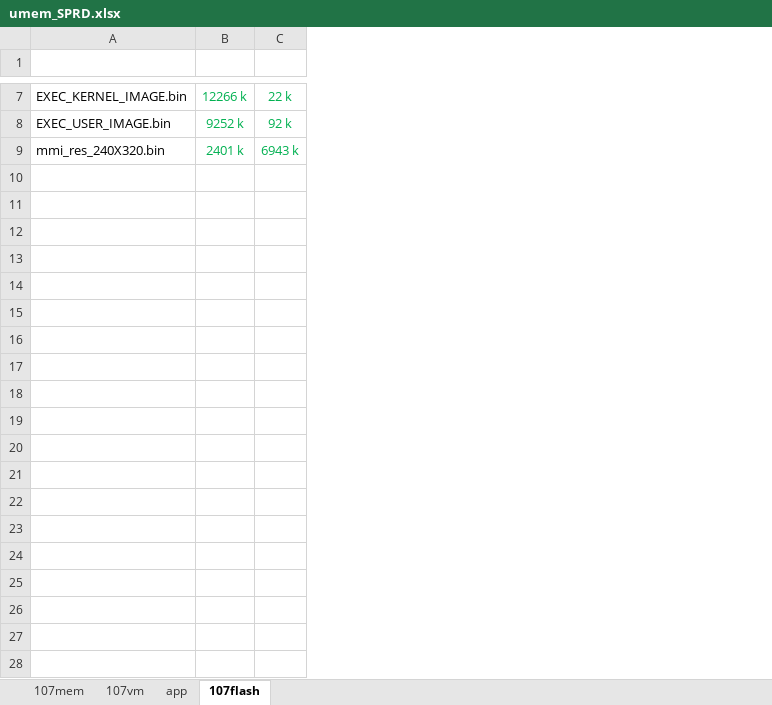
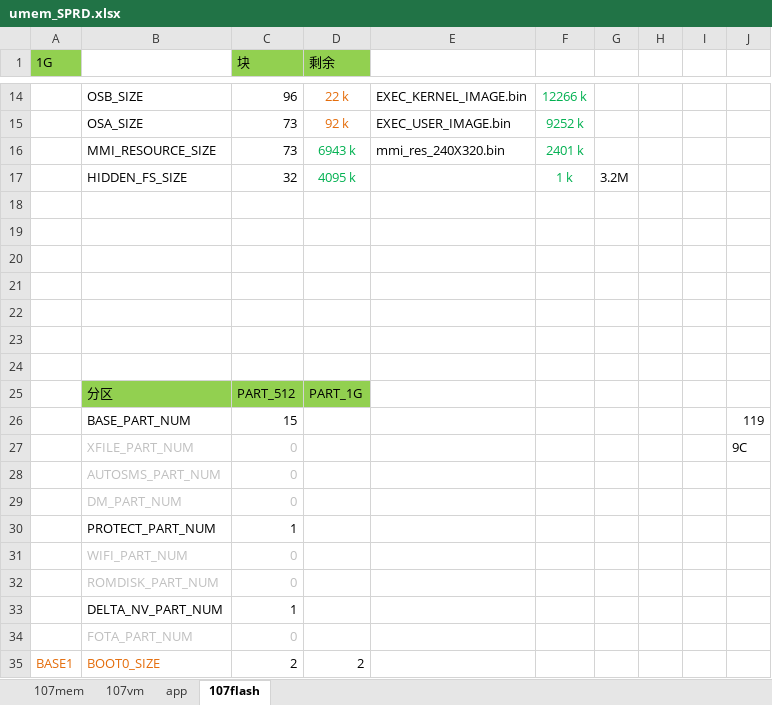
Before and after one commit to seefs/tool_mini, an Excel workbook: tool/umem_SPRD.xlsx, sheet 107flash, drawn as a sheet; only a part is shown, gaps mark what is left out; values as stored, in another font and other column widths than the file's, no borders; removed rows and columns are numbered as before the commit, all else as after; the diff covers the shown part only; the diff names each change by its address in the sheet, - before the commit and + after, or states it on an @@ line.

```diff
--- a/tool/umem_SPRD.xlsx (sheet 107flash)
+++ b/tool/umem_SPRD.xlsx (sheet 107flash)
+column A (1G), empty
+column B, rows 14-16: OSB_SIZE | OSA_SIZE | MMI_RESOURCE_SIZE
+column C (块), rows 14-16: 96 | 73 | 73
+column D (剩余), rows 14-16: 22 k | 92 k | 6943 k
-column C, rows 7-9: 22 k | 92 k | 6943 k
+column G, empty
+column H, empty
+column I, empty
+column J, empty
-row 1: (empty)
+row 1: 1G |  | 块 | 剩余
+row 17:  | HIDDEN_FS_SIZE | 32 | 4095 k |  | 1 k | 3.2M
+row 18: (empty)
+row 19: (empty)
+row 20: (empty)
+row 21: (empty)
+row 22: (empty)
+row 23: (empty)
+row 24: (empty)
+row 25:  | 分区 | PART_512 | PART_1G
+row 26:  | BASE_PART_NUM | 15 |  |  |  |  |  |  | 119
+row 27:  | XFILE_PART_NUM | 0 |  |  |  |  |  |  | 9C
+row 28:  | AUTOSMS_PART_NUM | 0
+row 29:  | DM_PART_NUM | 0
+row 30:  | PROTECT_PART_NUM | 1
+row 31:  | WIFI_PART_NUM | 0
+row 32:  | ROMDISK_PART_NUM | 0
+row 33:  | DELTA_NV_PART_NUM | 1
+row 34:  | FOTA_PART_NUM | 0
+row 35: BASE1 | BOOT0_SIZE | 2 | 2
```
Also changed, not shown: 22 added rows, 1 removed row and 4 edited cells elsewhere in this sheet, tool/3_公式/color.xlsx, tool/3_公式/number.xlsx, 11 other files.
